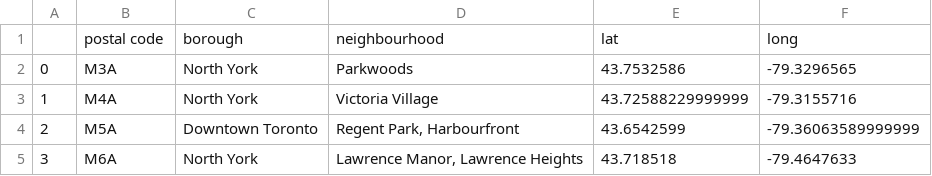
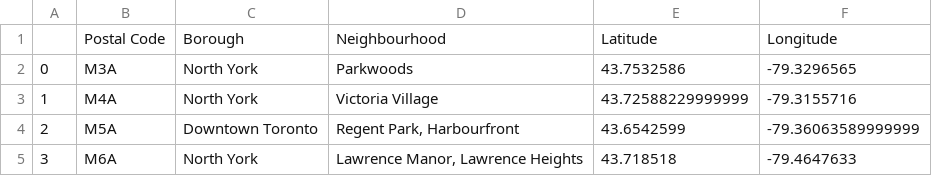
Before and after one commit to arqlz/Coursera_Capstone, a CSV file: week_3_zip_codes_lat_long.csv, drawn as a sheet; only a part is shown; removed rows and columns are numbered as before the commit, all else as after; the diff names each change by its address in the sheet, - before the commit and + after, or states it on an @@ line.

```diff
--- a/week_3_zip_codes_lat_long.csv
+++ b/week_3_zip_codes_lat_long.csv
-row 1:  | postal code | borough | neighbourhood | lat | long
+row 1:  | Postal Code | Borough | Neighbourhood | Latitude | Longitude
```
